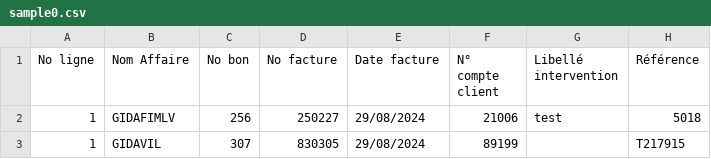
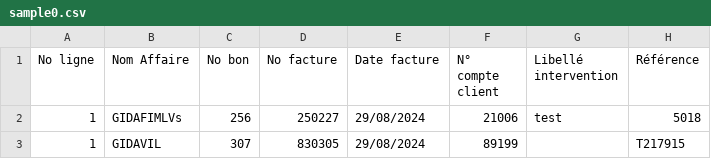
Before and after one commit to lamb0tiana/es, a CSV file: data/apj/sample0.csv, drawn as a sheet; only a part is shown; the diff names each change by its address in the sheet, - before the commit and + after, or states it on an @@ line.

```diff
--- a/data/apj/sample0.csv
+++ b/data/apj/sample0.csv
-B2 (Nom Affaire): GIDAFIMLV
+B2 (Nom Affaire): GIDAFIMLVs
```
Also changed, not shown: data/apj/apj.csv, data/vn/sample2.csv, 4 other files.
